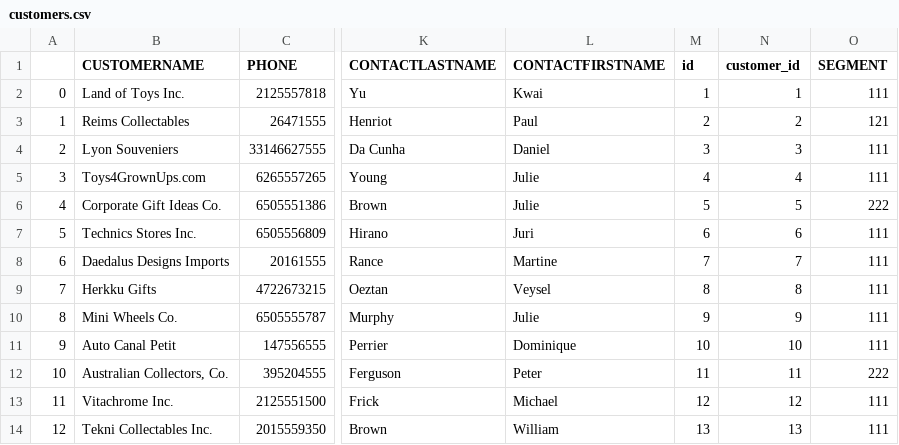
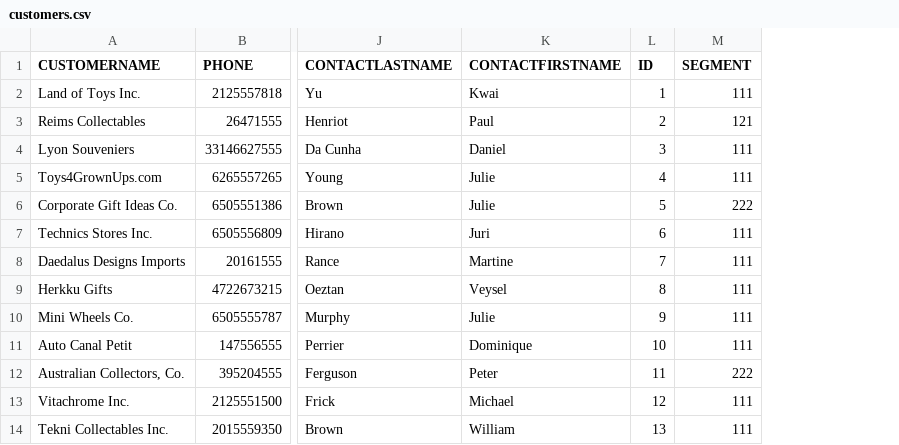
Before and after one commit to AshNumpy/Sales-End-to-End-ML-Project, a CSV file: Database/customers.csv, drawn as a sheet; only a part is shown, gaps mark what is left out; removed rows and columns are numbered as before the commit, all else as after; the diff names each change by its address in the sheet, - before the commit and + after, or states it on an @@ line.

```diff
--- a/Database/customers.csv
+++ b/Database/customers.csv
-column A, rows 2-14: 0 | 1 | 2 | 3 | 4 | 5 | 6 | 7 | 8 | 9 | 10 | 11 | 12
-column N (customer_id), rows 2-14: 1 | 2 | 3 | 4 | 5 | 6 | 7 | 8 | 9 | 10 | 11 | 12 | 13
-L1: id
+L1: ID
```
Also changed, not shown: Database/orders.csv, Database/products.csv.
